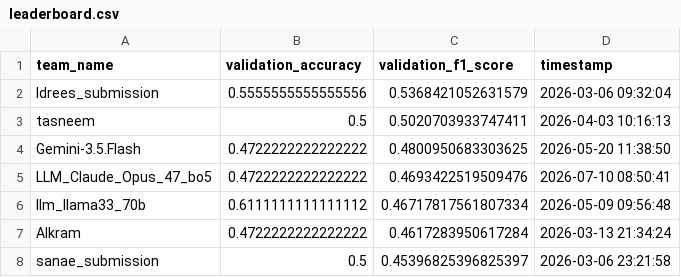
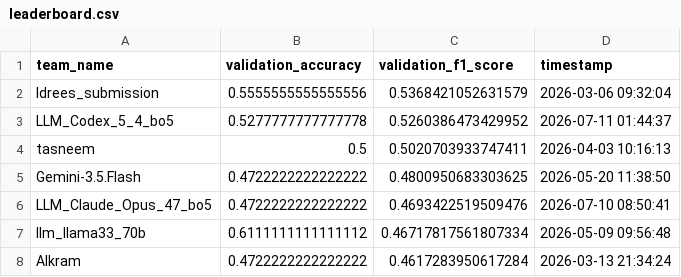
Before and after one commit to Murad-Hossen/CGCC, a CSV file: leaderboard/leaderboard.csv, drawn as a sheet; only a part is shown; the shorter side is filled out with more unchanged rows.

Commit message:
Processed new submission [skip ci]

```diff
--- a/leaderboard/leaderboard.csv
+++ b/leaderboard/leaderboard.csv
@@ -2,2 +2,3 @@ team_name,validation_accuracy,validation_f1_score,timestamp
 Idrees_submission,0.5555555555555556,0.5368421052631579,2026-03-06 09:32:04
+LLM_Codex_5_4_bo5,0.5277777777777778,0.5260386473429952,2026-07-11 01:44:37
 tasneem,0.5,0.5020703933747411,2026-04-03 10:16:13
```
